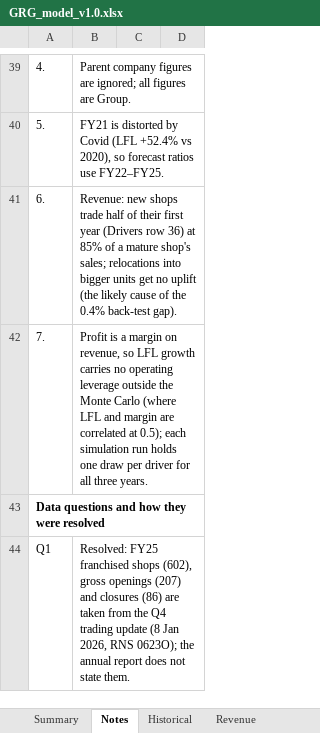
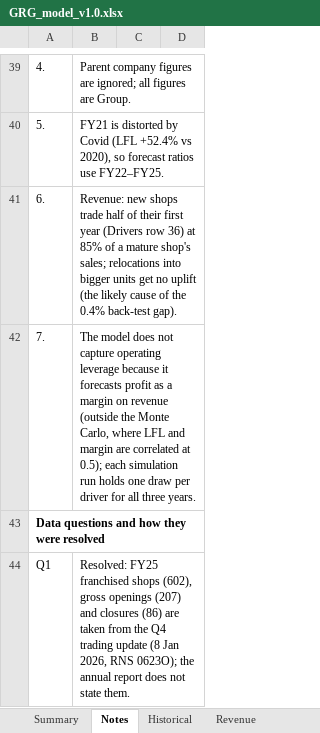
Before and after one commit to SiddharthAttuluri/greggs-forecast-model, an Excel workbook: model/GRG_model_v1.0.xlsx, sheet Notes, drawn as a sheet; only a part is shown, gaps mark what is left out; values as stored, in another font and other column widths than the file's, no borders; the diff names each change by its address in the sheet, - before the commit and + after, or states it on an @@ line.

```diff
--- a/model/GRG_model_v1.0.xlsx (sheet Notes)
+++ b/model/GRG_model_v1.0.xlsx (sheet Notes)
-B42: Profit is a margin on revenue, so LFL growth carries no operating leverage outside the Monte Carlo (where LFL and…
+B42: The model does not capture operating leverage because it forecasts profit as a margin on revenue (outside the Monte Carlo, where LFL and…
```
Also changed, not shown: sheet Summary, charts or pictures, 1 other file.
